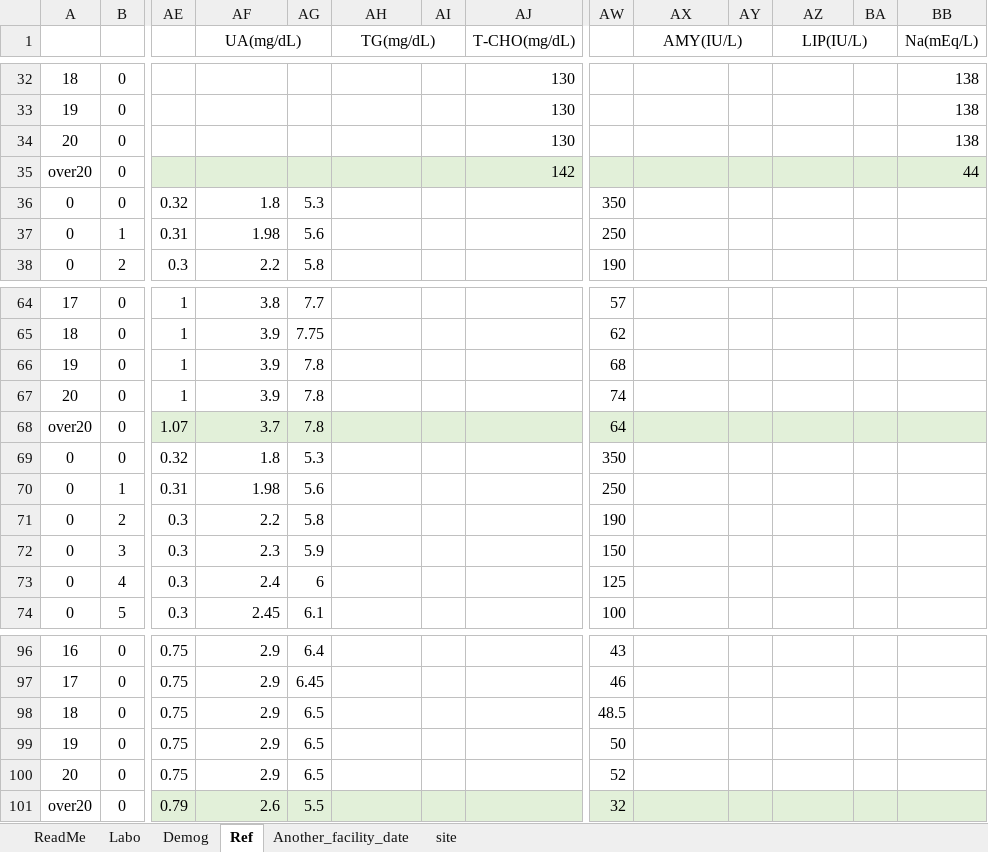
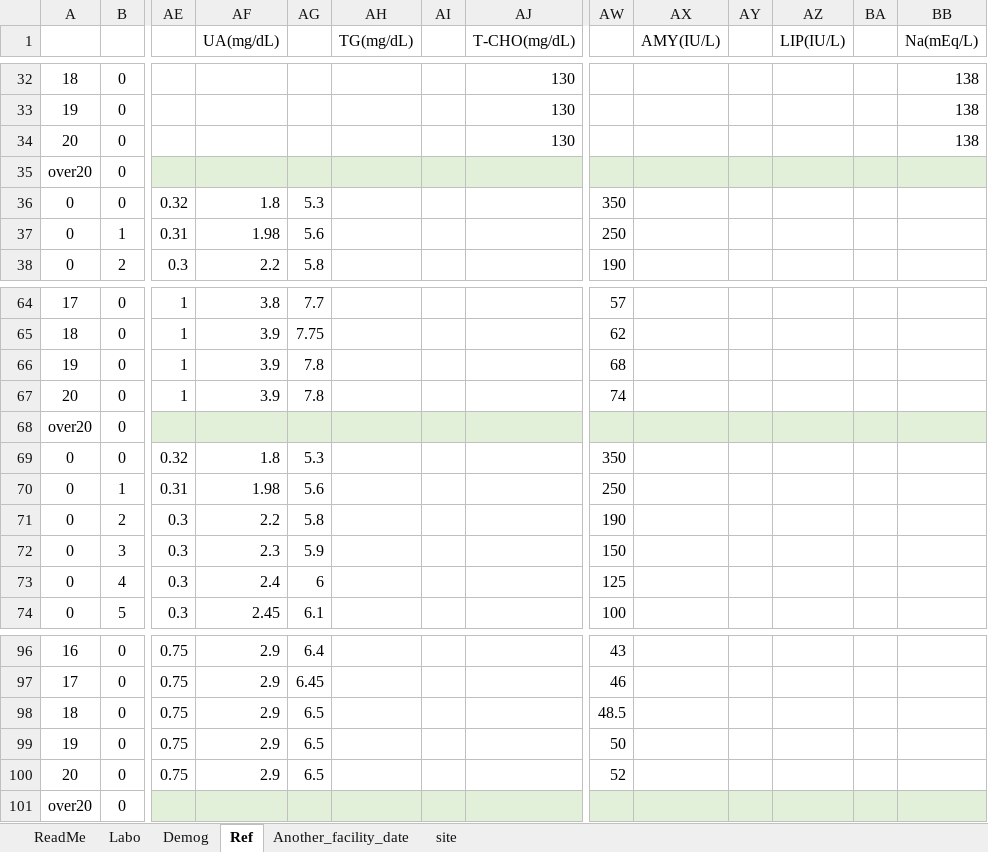
Before and after one commit to nnh/AECalc, an Excel workbook: AECalc.xlsm, sheet Ref, drawn as a sheet; only a part is shown, gaps mark what is left out; values as stored, in another font and other column widths than the file's, no borders; removed rows and columns are numbered as before the commit, all else as after; rows hold the shown columns only; the diff names each change by its address in the sheet, - before the commit and + after, or states it on an @@ line.

Commit message:
fix typo
fix typo
At program start Default value of over 20 lines of ref sheet is set to null

```diff
--- a/AECalc.xlsm (sheet Ref)
+++ b/AECalc.xlsm (sheet Ref)
-AF1:AG1 merged
-AH1:AI1 merged
-AX1:AY1 merged
-AZ1:BA1 merged
-row 35: over20 | 0 |  |  |  |  |  | 142 |  |  |  |  |  | 44
+row 35: over20 | 0
-row 68: over20 | 0 | 1.07 | 3.7 | 7.8 |  |  |  | 64
+row 68: over20 | 0
-row 101: over20 | 0 | 0.79 | 2.6 | 5.5 |  |  |  | 32
+row 101: over20 | 0
```
Also changed, not shown: sheet ReadMe, 3 other files.
